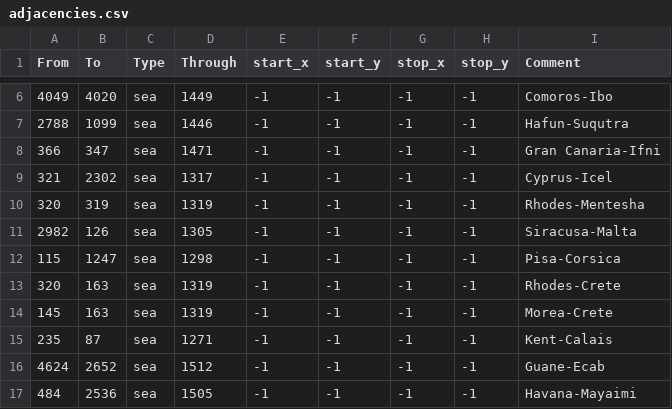
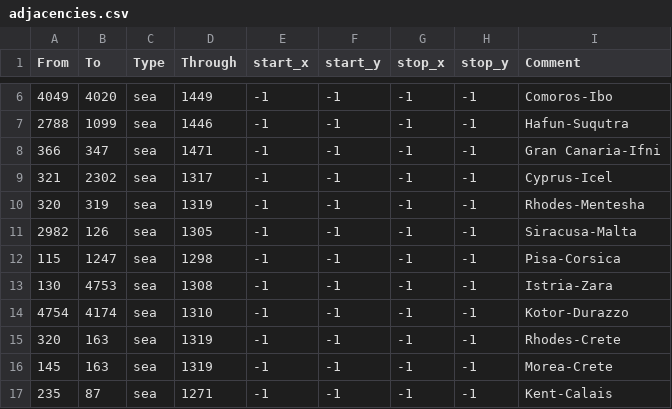
Before and after one commit to smeev653/gecko-v5, a CSV file: map/adjacencies.csv, drawn as a sheet; only a part is shown, gaps mark what is left out; the shorter side is filled out with more unchanged rows; the diff names each change by its address in the sheet, - before the commit and + after, or states it on an @@ line.

Commit message:
straits between adriatic coastal provinces

```diff
--- a/map/adjacencies.csv
+++ b/map/adjacencies.csv
+row 13: 130 | 4753 | sea | 1308 | -1 | -1 | -1 | -1 | Istria-Zara
+row 14: 4754 | 4174 | sea | 1310 | -1 | -1 | -1 | -1 | Kotor-Durazzo
```
